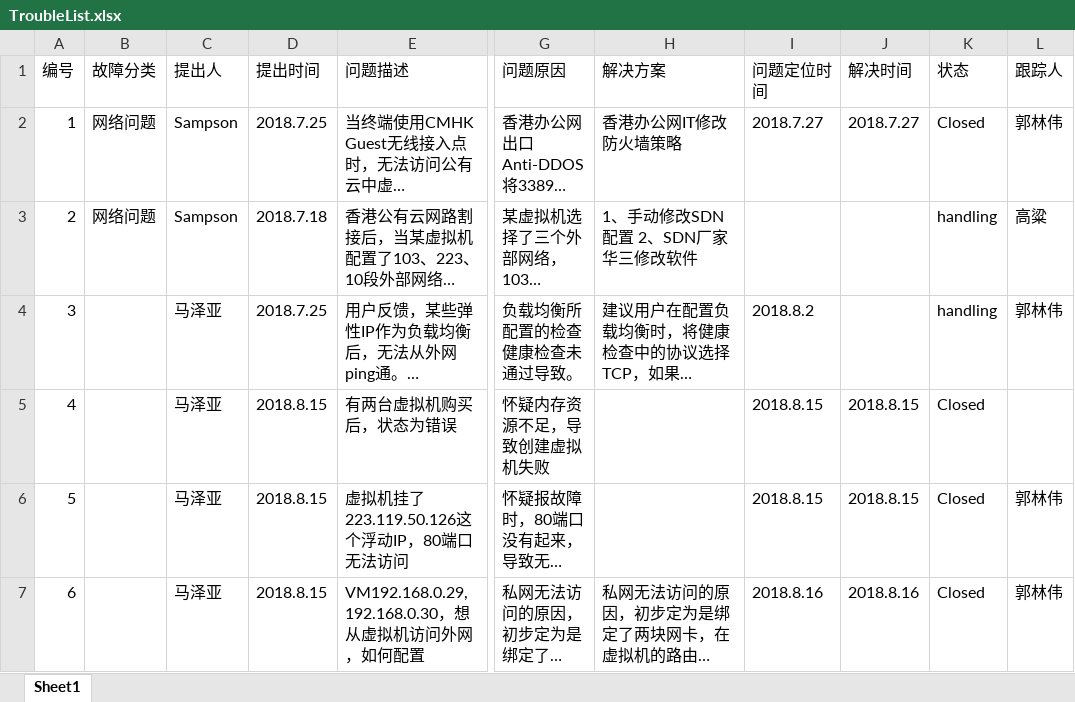
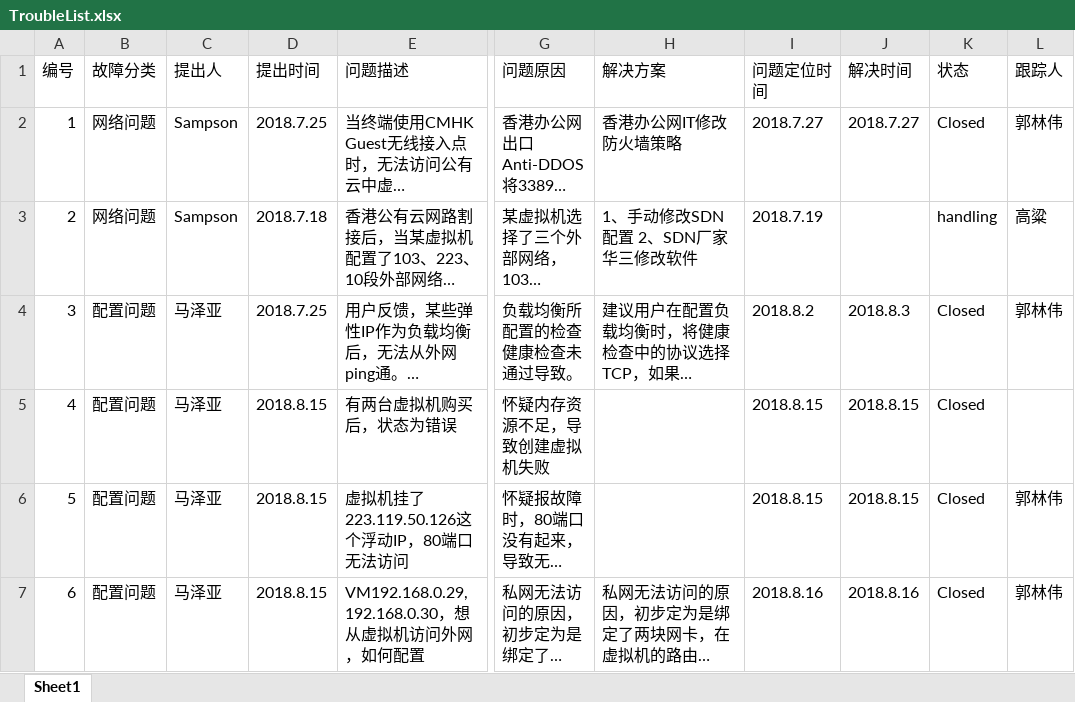
Before and after one commit to guolinwei/WorkLog, an Excel workbook: TroubleList.xlsx, sheet Sheet1, drawn as a sheet; only a part is shown, gaps mark what is left out; long unchanged cells end in …; values as stored, in another font and other column widths than the file's, no borders; the diff covers the shown part only; the diff names each change by its address in the sheet, - before the commit and + after, or states it on an @@ line.

```diff
--- a/TroubleList.xlsx (sheet Sheet1)
+++ b/TroubleList.xlsx (sheet Sheet1)
-I3 (问题定位时间): (empty)
+I3 (问题定位时间): 2018.7.19
-B4:B7 (故障分类): (empty)
+B4:B7 (故障分类): 配置问题
-J4 (解决时间): (empty)
+J4 (解决时间): 2018.8.3
-K4 (状态): handling
+K4 (状态): Closed
```
Also changed, not shown: 4 added rows and 1 edited cell elsewhere in this sheet, 1 other file.
